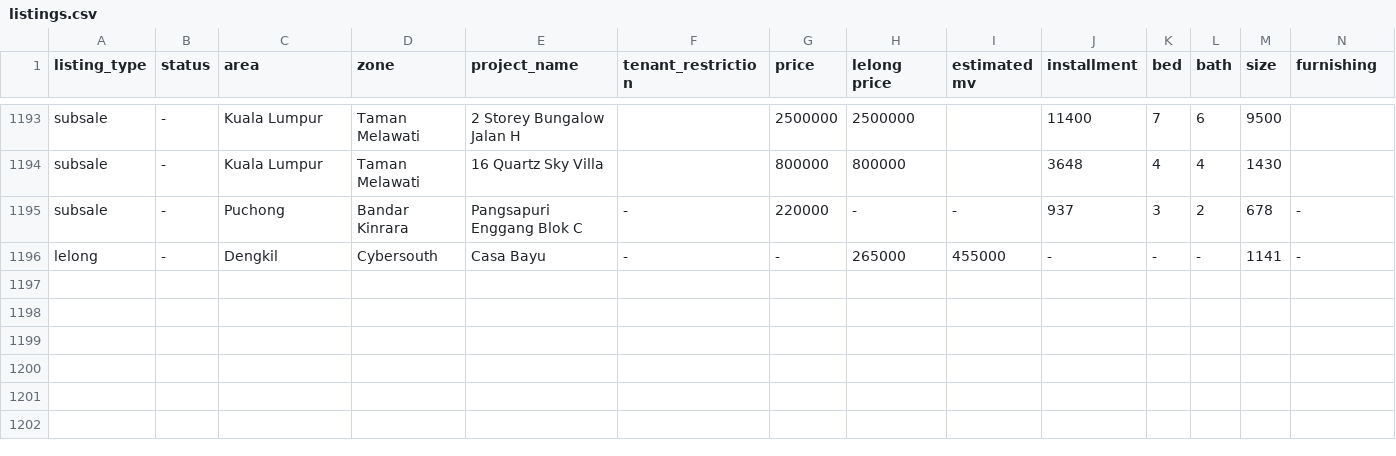
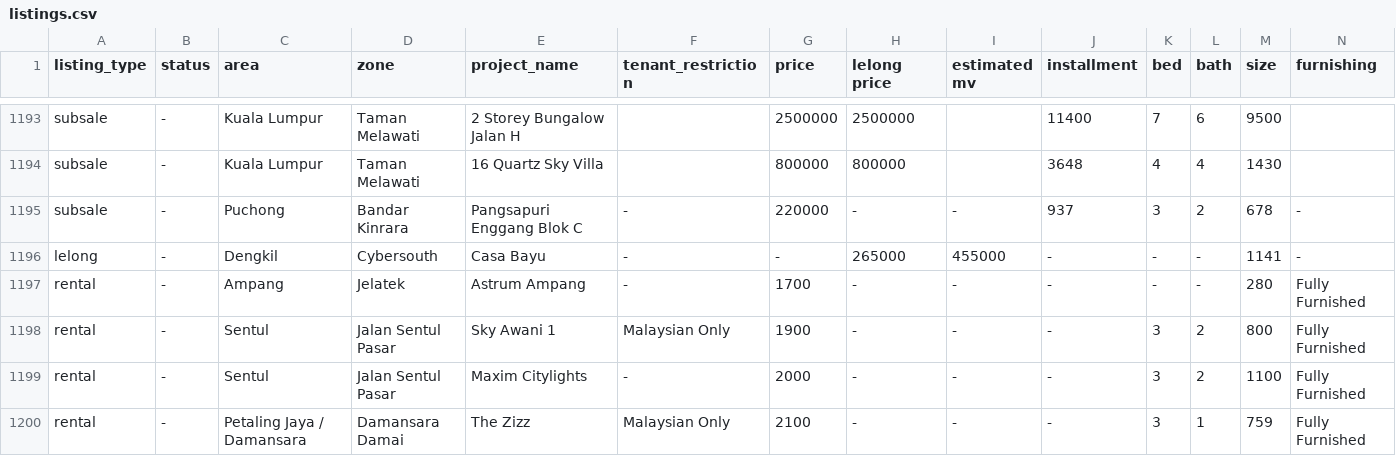
Before and after one commit to mahandanz/haniproperties, a CSV file: listings.csv, drawn as a sheet; only a part is shown, gaps mark what is left out; rows hold the shown columns only; the diff names each change by its address in the sheet, - before the commit and + after, or states it on an @@ line.

```diff
--- a/listings.csv
+++ b/listings.csv
+row 1197: rental | - | Ampang | Jelatek | Astrum Ampang | - | 1700 | - | - | - | - | - | 280 | Fully Furnished
+row 1198: rental | - | Sentul | Jalan Sentul Pasar | Sky Awani 1 | Malaysian Only | 1900 | - | - | - | 3 | 2 | 800 | Fully Furnished
+row 1199: rental | - | Sentul | Jalan Sentul Pasar | Maxim Citylights | - | 2000 | - | - | - | 3 | 2 | 1100 | Fully Furnished
+row 1200: rental | - | Petaling Jaya / Damansara | Damansara Damai | The Zizz | Malaysian Only | 2100 | - | - | - | 3 | 1 | 759 | Fully Furnished
```
Also changed, not shown: 3 other files.
